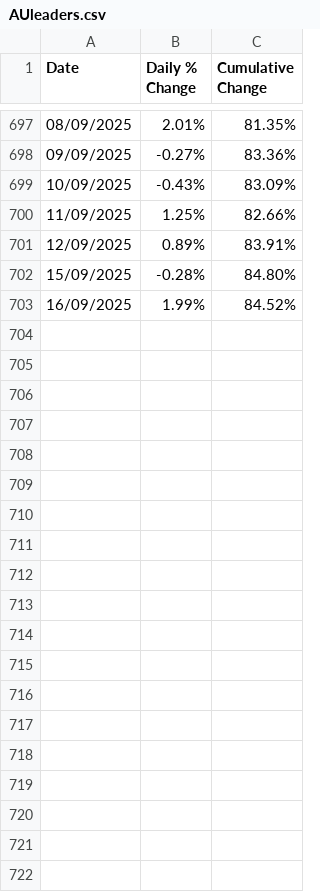
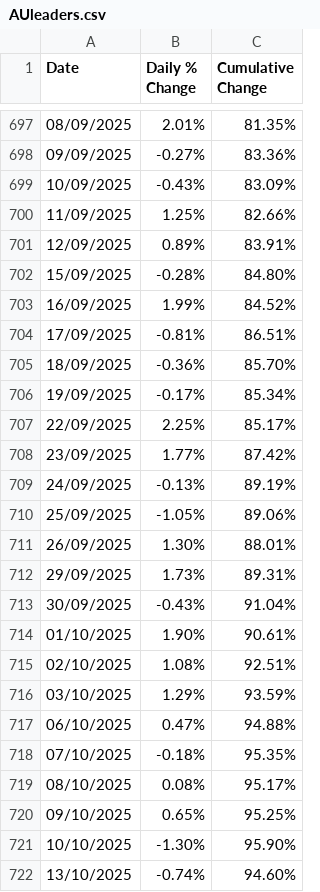
Before and after one commit to samhinz1/suubeeportfolio, a CSV file: public/data/AUleaders.csv, drawn as a sheet; only a part is shown, gaps mark what is left out; the diff covers the shown part only; the diff names each change by its address in the sheet, - before the commit and + after, or states it on an @@ line.

```diff
--- a/public/data/AUleaders.csv
+++ b/public/data/AUleaders.csv
+row 704: 17/09/2025 | -0.81% | 86.51%
+row 705: 18/09/2025 | -0.36% | 85.70%
+row 706: 19/09/2025 | -0.17% | 85.34%
+row 707: 22/09/2025 | 2.25% | 85.17%
+row 708: 23/09/2025 | 1.77% | 87.42%
+row 709: 24/09/2025 | -0.13% | 89.19%
+row 710: 25/09/2025 | -1.05% | 89.06%
+row 711: 26/09/2025 | 1.30% | 88.01%
+row 712: 29/09/2025 | 1.73% | 89.31%
+row 713: 30/09/2025 | -0.43% | 91.04%
+row 714: 01/10/2025 | 1.90% | 90.61%
+row 715: 02/10/2025 | 1.08% | 92.51%
+row 716: 03/10/2025 | 1.29% | 93.59%
+row 717: 06/10/2025 | 0.47% | 94.88%
+row 718: 07/10/2025 | -0.18% | 95.35%
+row 719: 08/10/2025 | 0.08% | 95.17%
+row 720: 09/10/2025 | 0.65% | 95.25%
+row 721: 10/10/2025 | -1.30% | 95.90%
+row 722: 13/10/2025 | -0.74% | 94.60%
```
Also changed, not shown: 13 added rows elsewhere in this file, public/data/AU Resources Performance.csv, public/data/US Resources Performance.csv, 1 other file.
